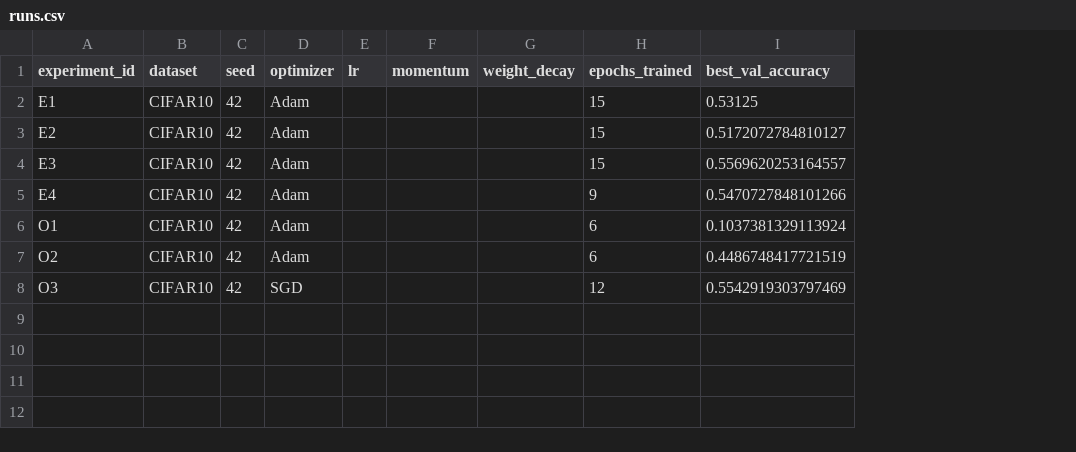
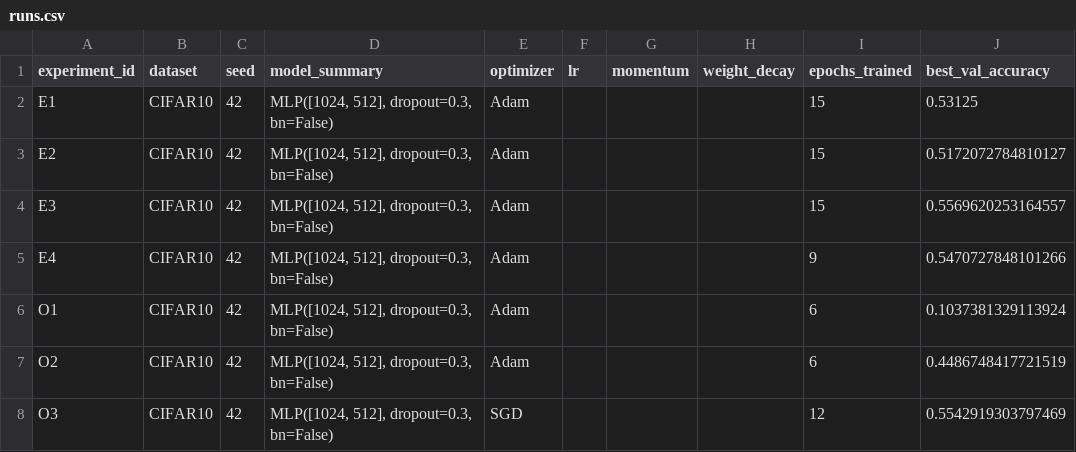
Before and after one commit to garaganlol/aie_Mirea, a CSV file: homeworks/HW08-09/artifacts/runs.csv, drawn as a sheet; only a part is shown; the diff names each change by its address in the sheet, - before the commit and + after, or states it on an @@ line.

```diff
--- a/homeworks/HW08-09/artifacts/runs.csv
+++ b/homeworks/HW08-09/artifacts/runs.csv
+column D (model_summary), rows 2-8: all MLP([1024, 512], dropout=0.3, bn=False)
```
Also changed, not shown: 3 other files.
